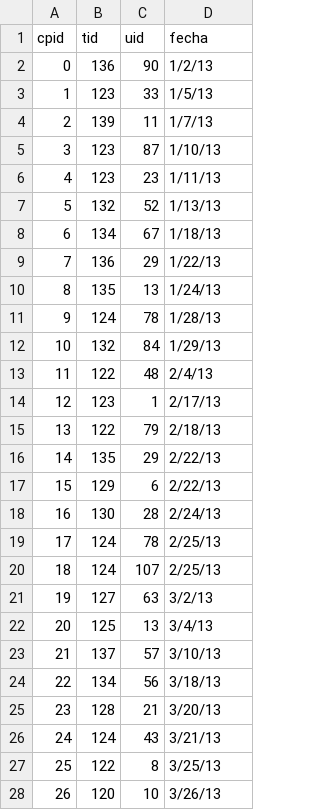
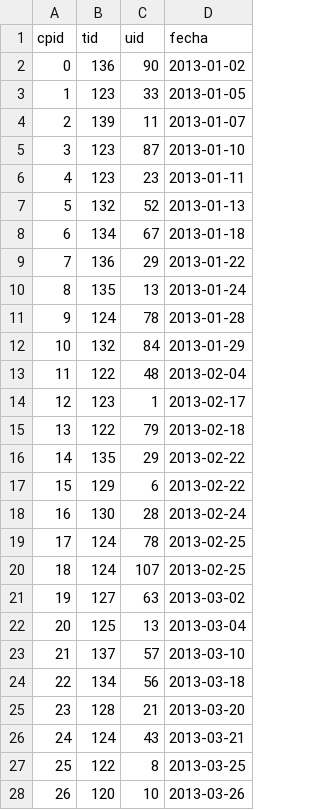
Before and after one commit to mnmardones/bdd_e2, a CSV file: normal/CompraProducto.csv, drawn as a sheet; only a part is shown; the diff covers the shown part only.

Commit message:
fechas arregladas

```diff
--- a/normal/CompraProducto.csv
+++ b/normal/CompraProducto.csv
@@ -1,28 +1,28 @@
 cpid,tid,uid,fecha
-0,136,90,1/2/13
-1,123,33,1/5/13
-2,139,11,1/7/13
-3,123,87,1/10/13
-4,123,23,1/11/13
-5,132,52,1/13/13
-6,134,67,1/18/13
-7,136,29,1/22/13
-8,135,13,1/24/13
-9,124,78,1/28/13
-10,132,84,1/29/13
-11,122,48,2/4/13
-12,123,1,2/17/13
-13,122,79,2/18/13
-14,135,29,2/22/13
-15,129,6,2/22/13
-16,130,28,2/24/13
-17,124,78,2/25/13
-18,124,107,2/25/13
-19,127,63,3/2/13
-20,125,13,3/4/13
-21,137,57,3/10/13
-22,134,56,3/18/13
-23,128,21,3/20/13
-24,124,43,3/21/13
-25,122,8,3/25/13
-26,120,10,3/26/13
+0,136,90,2013-01-02
+1,123,33,2013-01-05
+2,139,11,2013-01-07
+3,123,87,2013-01-10
+4,123,23,2013-01-11
+5,132,52,2013-01-13
+6,134,67,2013-01-18
+7,136,29,2013-01-22
+8,135,13,2013-01-24
+9,124,78,2013-01-28
+10,132,84,2013-01-29
+11,122,48,2013-02-04
+12,123,1,2013-02-17
+13,122,79,2013-02-18
+14,135,29,2013-02-22
+15,129,6,2013-02-22
+16,130,28,2013-02-24
+17,124,78,2013-02-25
+18,124,107,2013-02-25
+19,127,63,2013-03-02
+20,125,13,2013-03-04
+21,137,57,2013-03-10
+22,134,56,2013-03-18
+23,128,21,2013-03-20
+24,124,43,2013-03-21
+25,122,8,2013-03-25
+26,120,10,2013-03-26
```
Also changed, not shown: 71 edited cells elsewhere in this file, normal/CompraServicio.csv.
